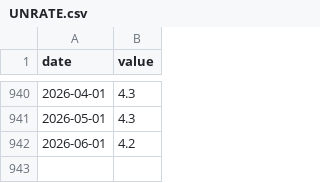
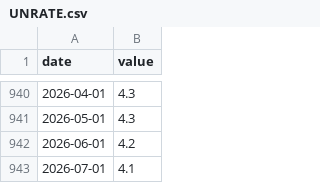
Before and after one commit to cpowers88/root-system, a CSV file: 02-LIBRARY/00-school/04-ECON/datasets/UNRATE.csv, drawn as a sheet; only a part is shown, gaps mark what is left out; the diff names each change by its address in the sheet, - before the commit and + after, or states it on an @@ line.

```diff
--- a/02-LIBRARY/00-school/04-ECON/datasets/UNRATE.csv
+++ b/02-LIBRARY/00-school/04-ECON/datasets/UNRATE.csv
+row 943: 2026-07-01 | 4.1
```
Also changed, not shown: 02-LIBRARY/00-school/04-ECON/datasets/GDP.csv, 02-LIBRARY/00-school/04-ECON/datasets/GDPC1.csv, 1 other file.
